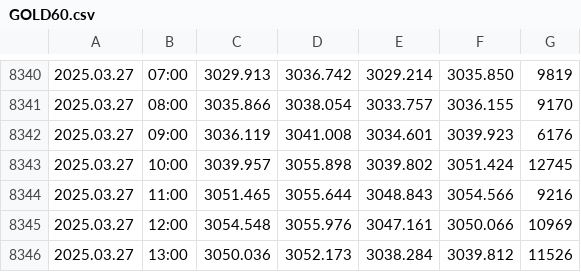
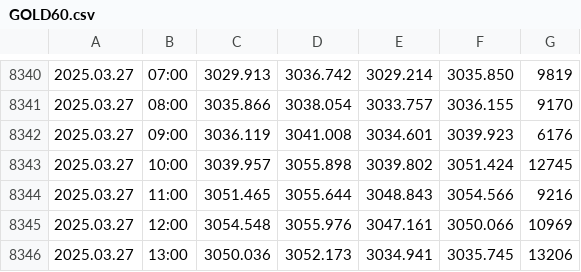
Before and after one commit to approvedthesis/approvedthesis, a CSV file: GOLD60.csv, drawn as a sheet; only a part is shown, gaps mark what is left out.

```diff
--- a/GOLD60.csv
+++ b/GOLD60.csv
@@ -8345,2 +8345,2 @@
 2025.03.27,12:00,3054.548,3055.976,3047.161,3050.066,10969
-2025.03.27,13:00,3050.036,3052.173,3038.284,3039.812,11526
+2025.03.27,13:00,3050.036,3052.173,3034.941,3035.745,13206
```
Also changed, not shown: 1 other file.
